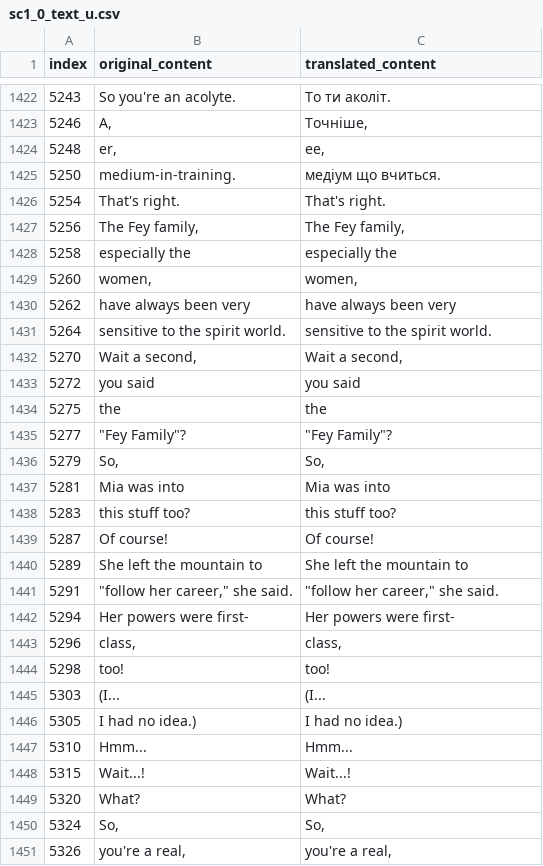
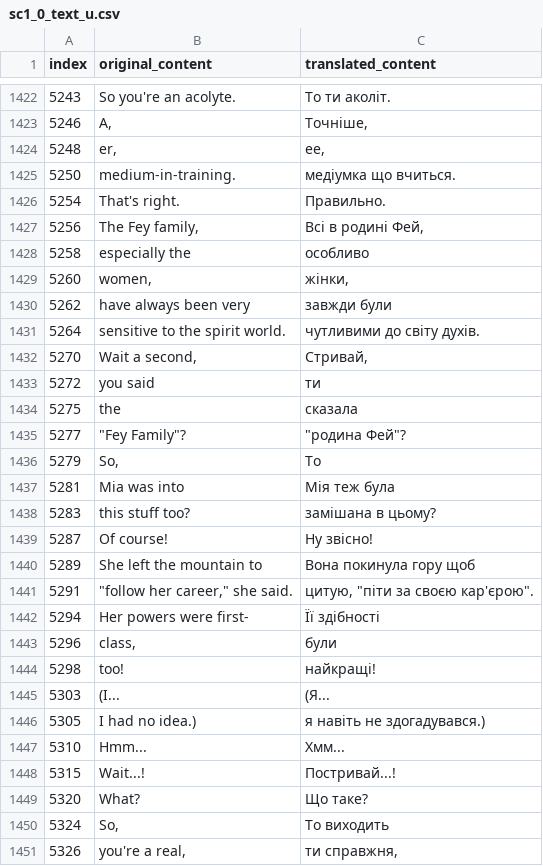
Before and after one commit to magends/ace-attorney-ukrainian, a CSV file: uk/sc1_0_text_u.csv, drawn as a sheet; only a part is shown, gaps mark what is left out; the diff covers the shown part only.

Commit message:
New translations sc1_0_text_u.csv (Ukrainian)
[ci skip]

```diff
--- a/uk/sc1_0_text_u.csv
+++ b/uk/sc1_0_text_u.csv
@@ -1424,28 +1424,28 @@
 "5248"," er,"," ее,"
-"5250"," medium-in-training."," медіум що вчиться."
-"5254","That's right.","That's right."
-"5256","The Fey family,","The Fey family,"
-"5258"," especially the"," especially the"
-"5260","women,","women,"
-"5262"," have always been very"," have always been very"
-"5264","sensitive to the spirit world.","sensitive to the spirit world."
-"5270","Wait a second,","Wait a second,"
-"5272"," you said"," you said"
-"5275","the ","the "
-"5277","""Fey Family""?","""Fey Family""?"
-"5279","So,","So,"
-"5281"," Mia was into"," Mia was into"
-"5283","this stuff too?","this stuff too?"
-"5287","Of course!","Of course!"
-"5289","She left the mountain to","She left the mountain to"
-"5291","""follow her career,"" she said.","""follow her career,"" she said."
-"5294","Her powers were first-","Her powers were first-"
-"5296","class,","class,"
-"5298"," too!"," too!"
-"5303","(I...","(I..."
-"5305"," I had no idea.)"," I had no idea.)"
-"5310","Hmm...","Hmm..."
-"5315","Wait...!","Wait...!"
-"5320","What?","What?"
-"5324","So,","So,"
-"5326"," you're a real,"," you're a real,"
+"5250"," medium-in-training."," медіумка що вчиться."
+"5254","That's right.","Правильно."
+"5256","The Fey family,","Всі в родині Фей,"
+"5258"," especially the"," особливо"
+"5260","women,","жінки,"
+"5262"," have always been very"," завжди були"
+"5264","sensitive to the spirit world.","чутливими до світу духів."
+"5270","Wait a second,","Стривай,"
+"5272"," you said"," ти"
+"5275","the ","сказала "
+"5277","""Fey Family""?","""родина Фей""?"
+"5279","So,","То"
+"5281"," Mia was into"," Мія теж була"
+"5283","this stuff too?","замішана в цьому?"
+"5287","Of course!","Ну звісно!"
+"5289","She left the mountain to","Вона покинула гору щоб"
+"5291","""follow her career,"" she said.","цитую, ""піти за своєю кар'єрою""."
+"5294","Her powers were first-","Її здібності "
+"5296","class,","були"
+"5298"," too!","найкращі!"
+"5303","(I...","(Я..."
+"5305"," I had no idea.)"," я навіть не здогадувався.)"
+"5310","Hmm...","Хмм..."
+"5315","Wait...!","Постривай...!"
+"5320","What?","Що таке?"
+"5324","So,","То виходить"
+"5326"," you're a real,"," ти справжня,"
```
Also changed, not shown: 5 edited cells elsewhere in this file.
